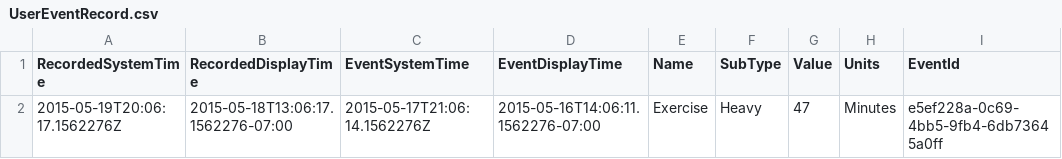
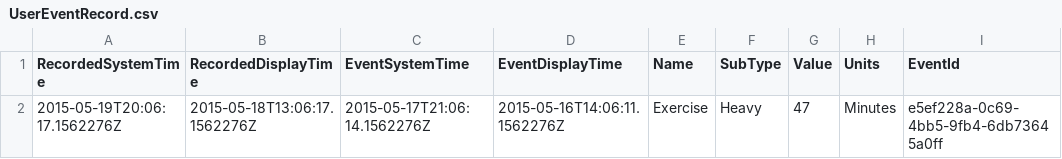
Before and after one commit to Phoenix1234567/scala_testing, a CSV file: src/main/resources/data_files/patient1/e23e4567-e89b-12d3-a456-426655440000/UserEventRecord.csv, drawn as a sheet.

```diff
--- a/src/main/resources/data_files/patient1/e23e4567-e89b-12d3-a456-426655440000/UserEventRecord.csv
+++ b/src/main/resources/data_files/patient1/e23e4567-e89b-12d3-a456-426655440000/UserEventRecord.csv
@@ -1,2 +1,2 @@
 RecordedSystemTime,RecordedDisplayTime,EventSystemTime,EventDisplayTime,Name,SubType,Value,Units,EventId
-2015-05-19T20:06:17.1562276Z,2015-05-18T13:06:17.1562276-07:00,2015-05-17T21:06:14.1562276Z,2015-05-16T14:06:11.1562276-07:00,Exercise,Heavy,47,Minutes,e5ef228a-0c69-4bb5-9fb4-6db73645a0ff
+2015-05-19T20:06:17.1562276Z,2015-05-18T13:06:17.1562276Z,2015-05-17T21:06:14.1562276Z,2015-05-16T14:06:11.1562276Z,Exercise,Heavy,47,Minutes,e5ef228a-0c69-4bb5-9fb4-6db73645a0ff
```
Also changed, not shown: src/main/resources/data_files/patient1/e23e4567-e89b-12d3-a456-426655440000/GlucoseRecord.csv, 11 other files.
